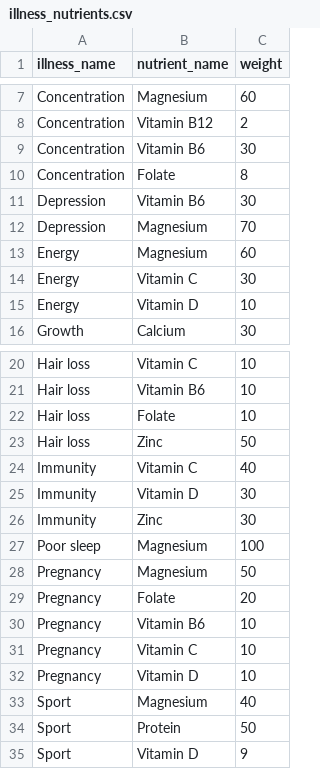
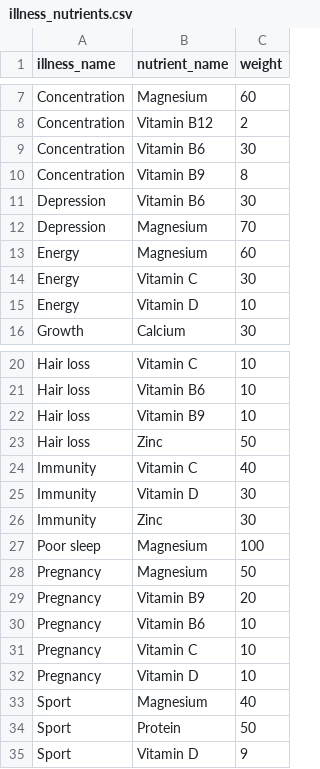
Before and after one commit to paulschauss/SANLIFE, a CSV file: data_seed/illness_nutrients.csv, drawn as a sheet; only a part is shown, gaps mark what is left out.

Commit message:
replaced folate to vitB9

```diff
--- a/data_seed/illness_nutrients.csv
+++ b/data_seed/illness_nutrients.csv
@@ -9,3 +9,3 @@ Concentration,Vitamin B12,2
 Concentration,Vitamin B6,30
-Concentration,Folate,8
+Concentration,Vitamin B9,8
 Depression,Vitamin B6,30
@@ -21,3 +21,3 @@ Hair loss,Vitamin C,10
 Hair loss,Vitamin B6,10
-Hair loss,Folate,10
+Hair loss,Vitamin B9,10
 Hair loss,Zinc,50
@@ -28,3 +28,3 @@ Poor sleep,Magnesium,100
 Pregnancy,Magnesium,50
-Pregnancy,Folate,20
+Pregnancy,Vitamin B9,20
 Pregnancy,Vitamin B6,10
```
Also changed, not shown: 4 other files.
